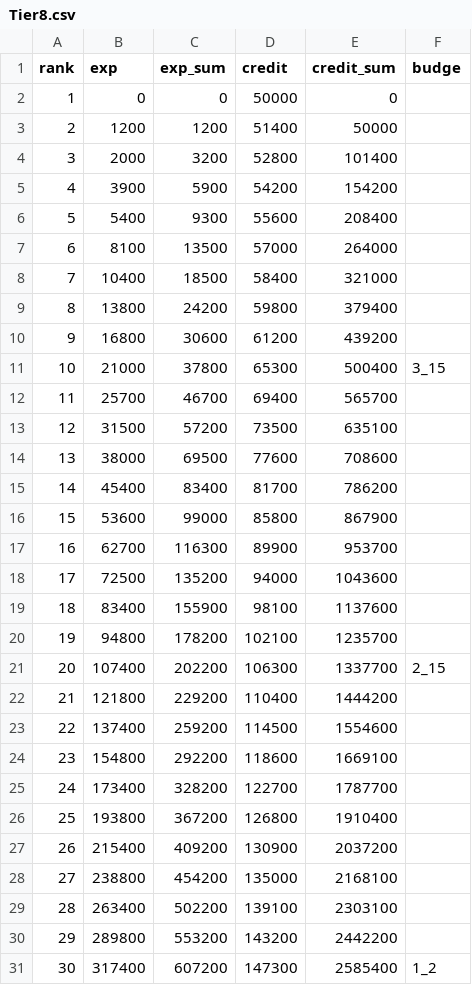
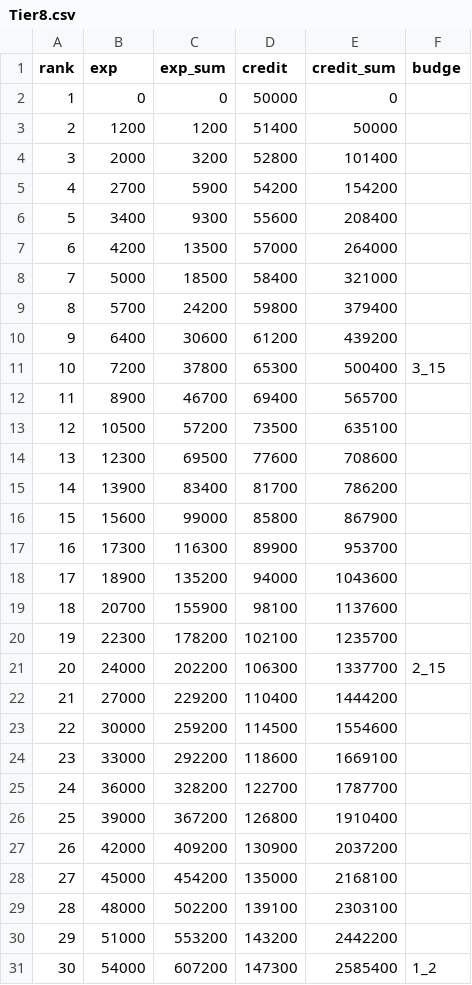
Before and after one commit to SorryImNub/WotbRankExpAndCreditCalculator, a CSV file: csv/Tier8.csv, drawn as a sheet; only a part is shown; the diff covers the shown part only.

```diff
--- a/csv/Tier8.csv
+++ b/csv/Tier8.csv
@@ -4,28 +4,28 @@ rank,exp,exp_sum,credit,credit_sum,budge
 3,2000,3200,52800,101400,
-4,3900,5900,54200,154200,
-5,5400,9300,55600,208400,
-6,8100,13500,57000,264000,
-7,10400,18500,58400,321000,
-8,13800,24200,59800,379400,
-9,16800,30600,61200,439200,
-10,21000,37800,65300,500400,3_15
-11,25700,46700,69400,565700,
-12,31500,57200,73500,635100,
-13,38000,69500,77600,708600,
-14,45400,83400,81700,786200,
-15,53600,99000,85800,867900,
-16,62700,116300,89900,953700,
-17,72500,135200,94000,1043600,
-18,83400,155900,98100,1137600,
-19,94800,178200,102100,1235700,
-20,107400,202200,106300,1337700,2_15
-21,121800,229200,110400,1444200,
-22,137400,259200,114500,1554600,
-23,154800,292200,118600,1669100,
-24,173400,328200,122700,1787700,
-25,193800,367200,126800,1910400,
-26,215400,409200,130900,2037200,
-27,238800,454200,135000,2168100,
-28,263400,502200,139100,2303100,
-29,289800,553200,143200,2442200,
-30,317400,607200,147300,2585400,1_2
+4,2700,5900,54200,154200,
+5,3400,9300,55600,208400,
+6,4200,13500,57000,264000,
+7,5000,18500,58400,321000,
+8,5700,24200,59800,379400,
+9,6400,30600,61200,439200,
+10,7200,37800,65300,500400,3_15
+11,8900,46700,69400,565700,
+12,10500,57200,73500,635100,
+13,12300,69500,77600,708600,
+14,13900,83400,81700,786200,
+15,15600,99000,85800,867900,
+16,17300,116300,89900,953700,
+17,18900,135200,94000,1043600,
+18,20700,155900,98100,1137600,
+19,22300,178200,102100,1235700,
+20,24000,202200,106300,1337700,2_15
+21,27000,229200,110400,1444200,
+22,30000,259200,114500,1554600,
+23,33000,292200,118600,1669100,
+24,36000,328200,122700,1787700,
+25,39000,367200,126800,1910400,
+26,42000,409200,130900,2037200,
+27,45000,454200,135000,2168100,
+28,48000,502200,139100,2303100,
+29,51000,553200,143200,2442200,
+30,54000,607200,147300,2585400,1_2
```
Also changed, not shown: 20 edited cells elsewhere in this file, csv/Tier10.csv, csv/tier6.csv, 1 other file.
